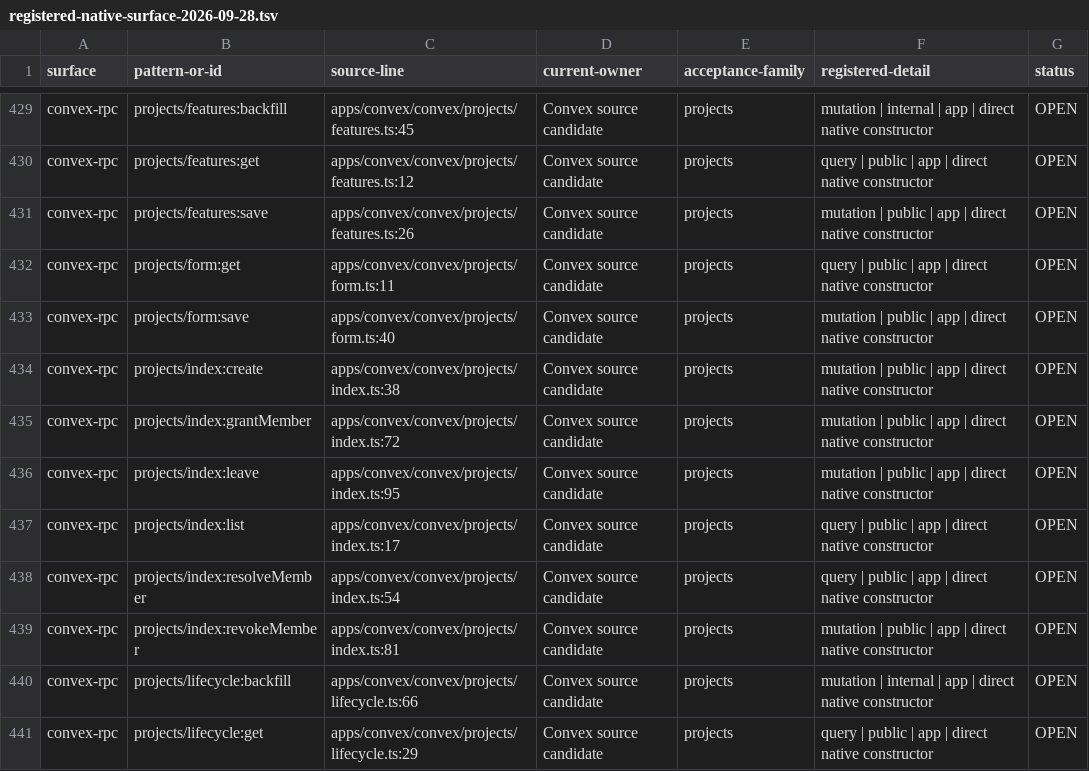
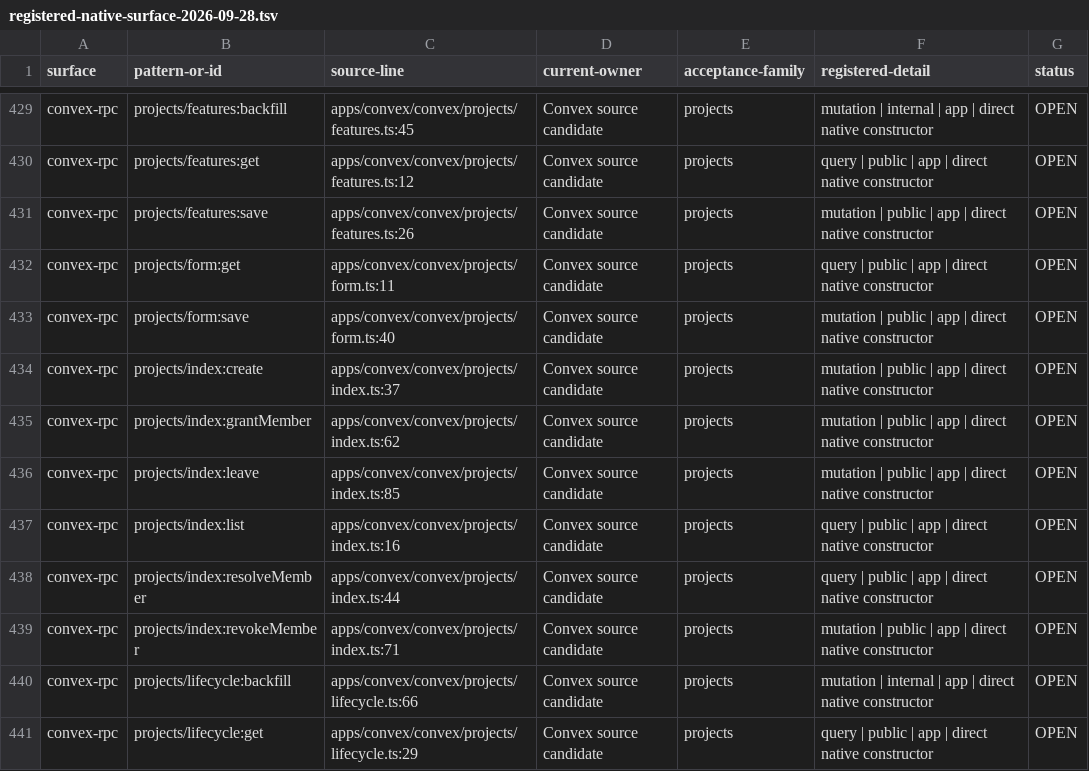
Before and after one commit to withsummon/summon-core-system, a TSV file: docs/migrations/convex/registered-native-surface-2026-09-28.tsv, drawn as a sheet; only a part is shown, gaps mark what is left out.

Commit message:
docs(convex): record project factory and native renewal acceptance
Refresh source anchors and bounded native API/Chrome/cleanup receipts. Keep920 inherited and606 native surfaces plus all24 full parity/cutover families open. Registration shapes and visibility remain unchanged. No project directory activation, data backfill, remote deployment or retirement claim.

```diff
--- a/docs/migrations/convex/registered-native-surface-2026-09-28.tsv
+++ b/docs/migrations/convex/registered-native-surface-2026-09-28.tsv
@@ -433,8 +433,8 @@ convex-rpc	projects/form:get	apps/convex/convex/projects/form.ts:11	Convex sourc
 convex-rpc	projects/form:save	apps/convex/convex/projects/form.ts:40	Convex source candidate	projects	mutation | public | app | direct native constructor	OPEN
-convex-rpc	projects/index:create	apps/convex/convex/projects/index.ts:38	Convex source candidate	projects	mutation | public | app | direct native constructor	OPEN
-convex-rpc	projects/index:grantMember	apps/convex/convex/projects/index.ts:72	Convex source candidate	projects	mutation | public | app | direct native constructor	OPEN
-convex-rpc	projects/index:leave	apps/convex/convex/projects/index.ts:95	Convex source candidate	projects	mutation | public | app | direct native constructor	OPEN
-convex-rpc	projects/index:list	apps/convex/convex/projects/index.ts:17	Convex source candidate	projects	query | public | app | direct native constructor	OPEN
-convex-rpc	projects/index:resolveMember	apps/convex/convex/projects/index.ts:54	Convex source candidate	projects	query | public | app | direct native constructor	OPEN
-convex-rpc	projects/index:revokeMember	apps/convex/convex/projects/index.ts:81	Convex source candidate	projects	mutation | public | app | direct native constructor	OPEN
+convex-rpc	projects/index:create	apps/convex/convex/projects/index.ts:37	Convex source candidate	projects	mutation | public | app | direct native constructor	OPEN
+convex-rpc	projects/index:grantMember	apps/convex/convex/projects/index.ts:62	Convex source candidate	projects	mutation | public | app | direct native constructor	OPEN
+convex-rpc	projects/index:leave	apps/convex/convex/projects/index.ts:85	Convex source candidate	projects	mutation | public | app | direct native constructor	OPEN
+convex-rpc	projects/index:list	apps/convex/convex/projects/index.ts:16	Convex source candidate	projects	query | public | app | direct native constructor	OPEN
+convex-rpc	projects/index:resolveMember	apps/convex/convex/projects/index.ts:44	Convex source candidate	projects	query | public | app | direct native constructor	OPEN
+convex-rpc	projects/index:revokeMember	apps/convex/convex/projects/index.ts:71	Convex source candidate	projects	mutation | public | app | direct native constructor	OPEN
 convex-rpc	projects/lifecycle:backfill	apps/convex/convex/projects/lifecycle.ts:66	Convex source candidate	projects	mutation | internal | app | direct native constructor	OPEN
```
Also changed, not shown: 3 other files.
